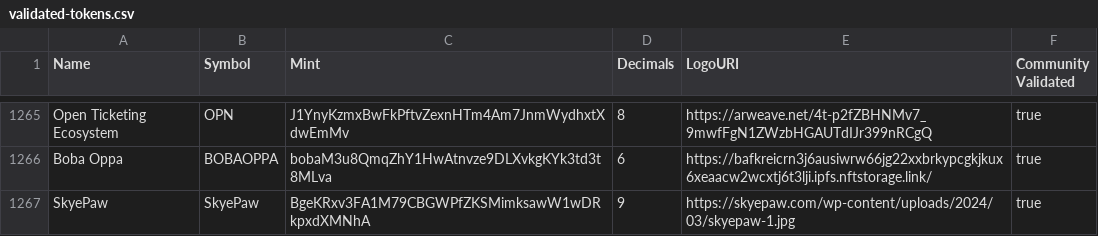
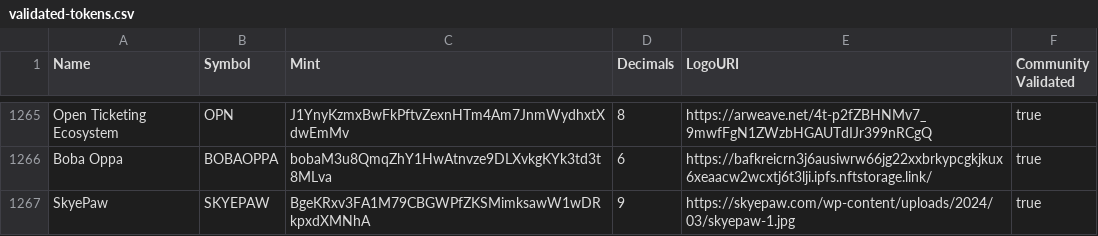
Before and after one commit to CordCraft/token-list, a CSV file: validated-tokens.csv, drawn as a sheet; only a part is shown, gaps mark what is left out.

Commit message:
validate SkyePaw

```diff
--- a/validated-tokens.csv
+++ b/validated-tokens.csv
@@ -1266,2 +1266,2 @@ Open Ticketing Ecosystem,OPN,J1YnyKzmxBwFkPftvZexnHTm4Am7JnmWydhxtXdwEmMv,8,http
 Boba Oppa,BOBAOPPA,bobaM3u8QmqZhY1HwAtnvze9DLXvkgKYk3td3t8MLva,6,https://bafkreicrn3j6ausiwrw66jg22xxbrkypcgkjkux6xeaacw2wcxtj6t3lji.ipfs.nftstorage.link/,true
-SkyePaw,SkyePaw,BgeKRxv3FA1M79CBGWPfZKSMimksawW1wDRkpxdXMNhA,9,https://skyepaw.com/wp-content/uploads/2024/03/skyepaw-1.jpg,true
+SkyePaw,SKYEPAW,BgeKRxv3FA1M79CBGWPfZKSMimksawW1wDRkpxdXMNhA,9,https://skyepaw.com/wp-content/uploads/2024/03/skyepaw-1.jpg,true
```
